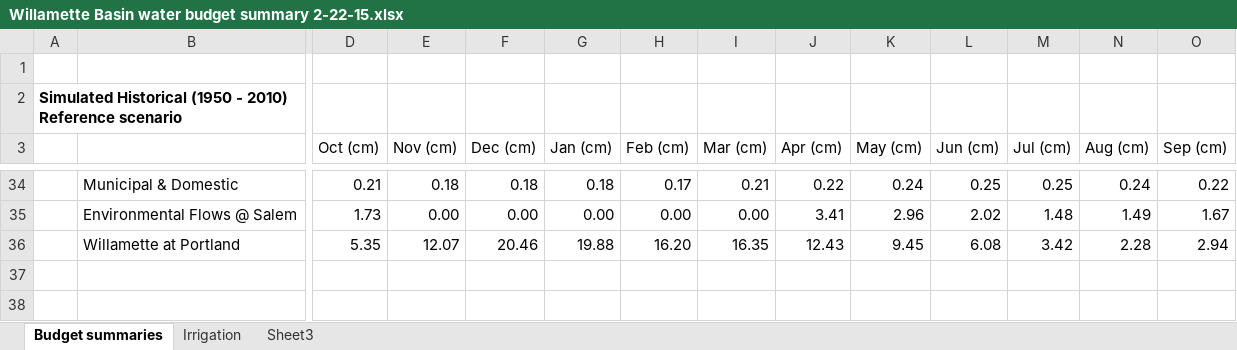
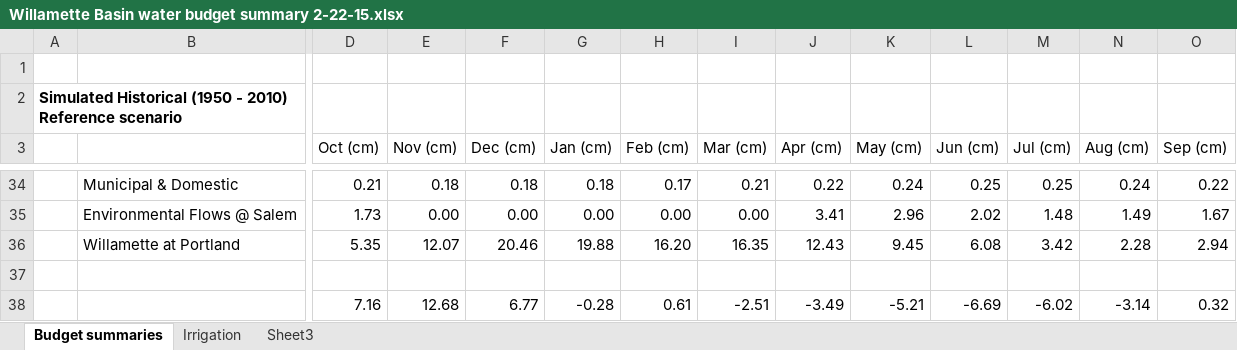
Before and after one commit to marathanman4202/WB-box-diagram, an Excel workbook: Willamette Basin water budget summary 2-22-15.xlsx, sheet Budget summaries, drawn as a sheet; only a part is shown, gaps mark what is left out; values as stored, in another font and other column widths than the file's, no borders; charts and pictures not drawn; rows hold the shown columns only; the diff names each change by its address in the sheet, - before the commit and + after, or states it on an @@ line.

Commit message:
prep for urban water consumed plus Owen working

```diff
--- a/Willamette Basin water budget summary 2-22-15.xlsx (sheet Budget summaries)
+++ b/Willamette Basin water budget summary 2-22-15.xlsx (sheet Budget summaries)
+row 37: (empty)
+row 38:  |  | 7.16 | 12.68 | 6.77 | -0.28 | 0.61 | -2.51 | -3.49 | -5.21 | -6.69 | -6.02 | -3.14 | 0.32
```
Also changed, not shown: charts or pictures, 5 other files.
